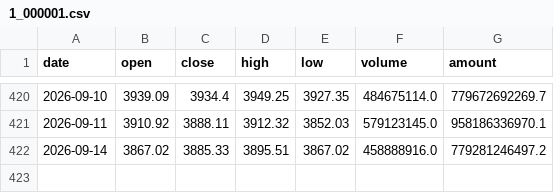
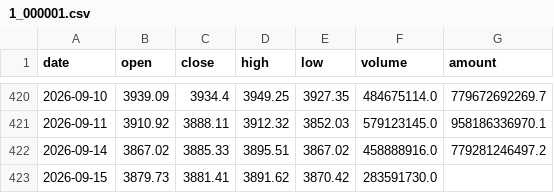
Before and after one commit to Albertdev12/pbl-workflow, a CSV file: data/kline/1_000001.csv, drawn as a sheet; only a part is shown, gaps mark what is left out.

Commit message:
同步 data/kline/1_000001.csv（2026-09-13 修正数据源后重建）

```diff
--- a/data/kline/1_000001.csv
+++ b/data/kline/1_000001.csv
@@ -422 +422,2 @@ date,open,close,high,low,volume,amount
 2026-09-14,3867.02,3885.33,3895.51,3867.02,458888916.0,779281246497.2
+2026-09-15,3879.73,3881.41,3891.62,3870.42,283591730.0,
```
